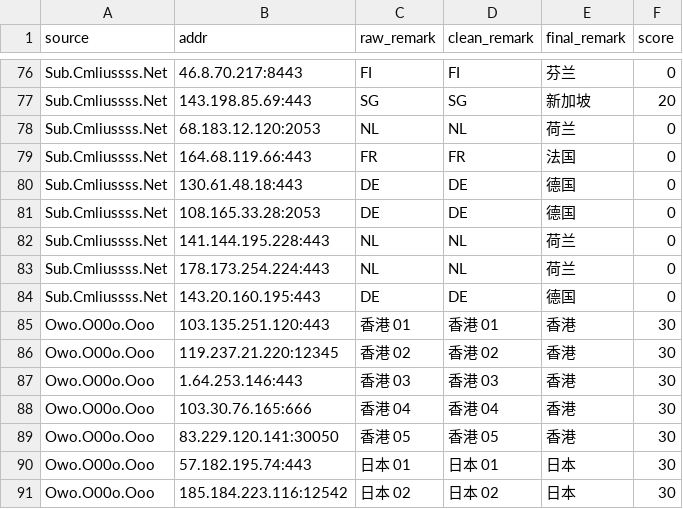
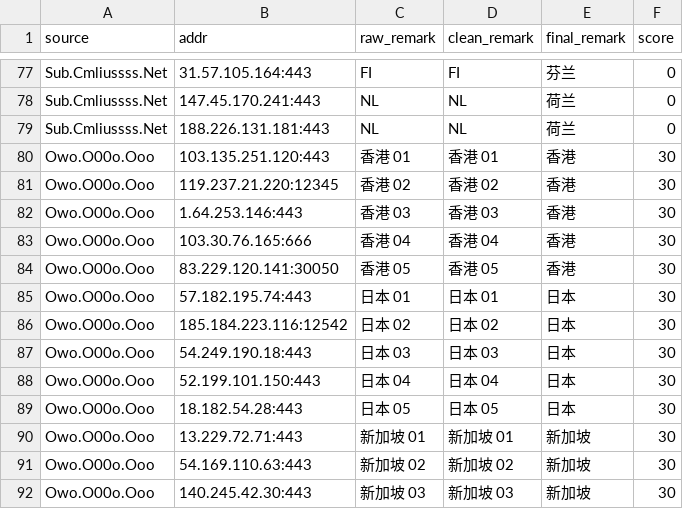
Before and after one commit to baiyuexin80-wq/actions-cfst, a CSV file: output/result.csv, drawn as a sheet; only a part is shown, gaps mark what is left out; the shorter side is filled out with more unchanged rows; removed rows and columns are numbered as before the commit, all else as after; the diff covers the shown part only; the diff names each change by its address in the sheet, - before the commit and + after, or states it on an @@ line.

```diff
--- a/output/result.csv
+++ b/output/result.csv
-B77 (addr): 46.8.70.217:8443
+B77 (addr): 31.57.105.164:443
-row 77: Sub.Cmliussss.Net | 143.198.85.69:443 | SG | SG | 新加坡 | 20
-row 78: Sub.Cmliussss.Net | 68.183.12.120:2053 | NL | NL | 荷兰 | 0
-row 79: Sub.Cmliussss.Net | 164.68.119.66:443 | FR | FR | 法国 | 0
-row 80: Sub.Cmliussss.Net | 130.61.48.18:443 | DE | DE | 德国 | 0
-row 81: Sub.Cmliussss.Net | 108.165.33.28:2053 | DE | DE | 德国 | 0
-B78 (addr): 141.144.195.228:443
+B78 (addr): 147.45.170.241:443
-B79 (addr): 178.173.254.224:443
+B79 (addr): 188.226.131.181:443
-row 84: Sub.Cmliussss.Net | 143.20.160.195:443 | DE | DE | 德国 | 0
```
Also changed, not shown: 12 added rows, 11 removed rows and 9 edited cells elsewhere in this file, 1 other file.
